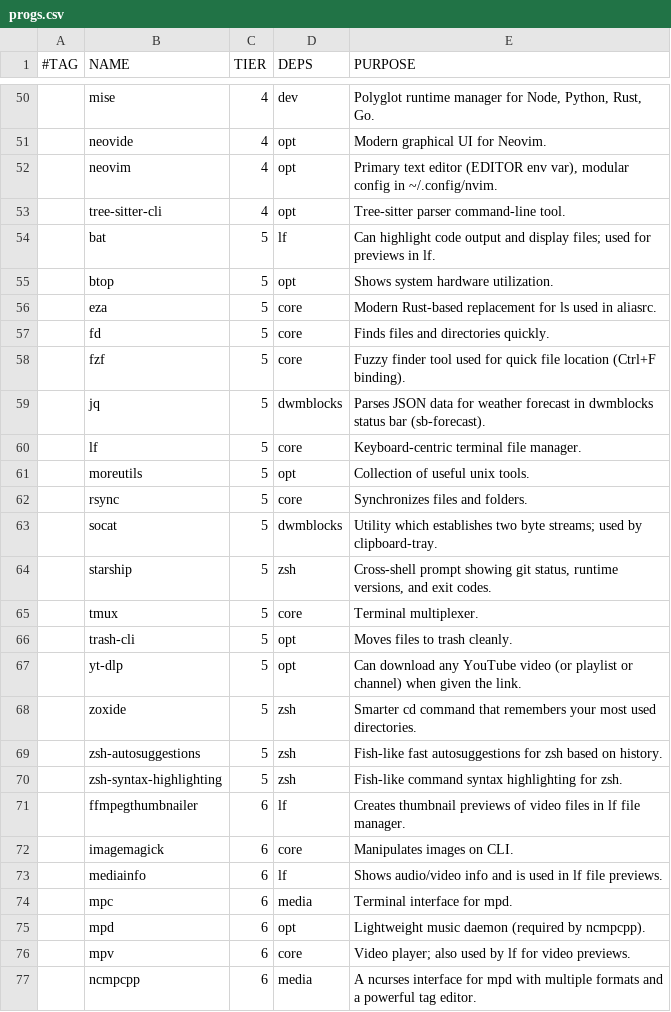
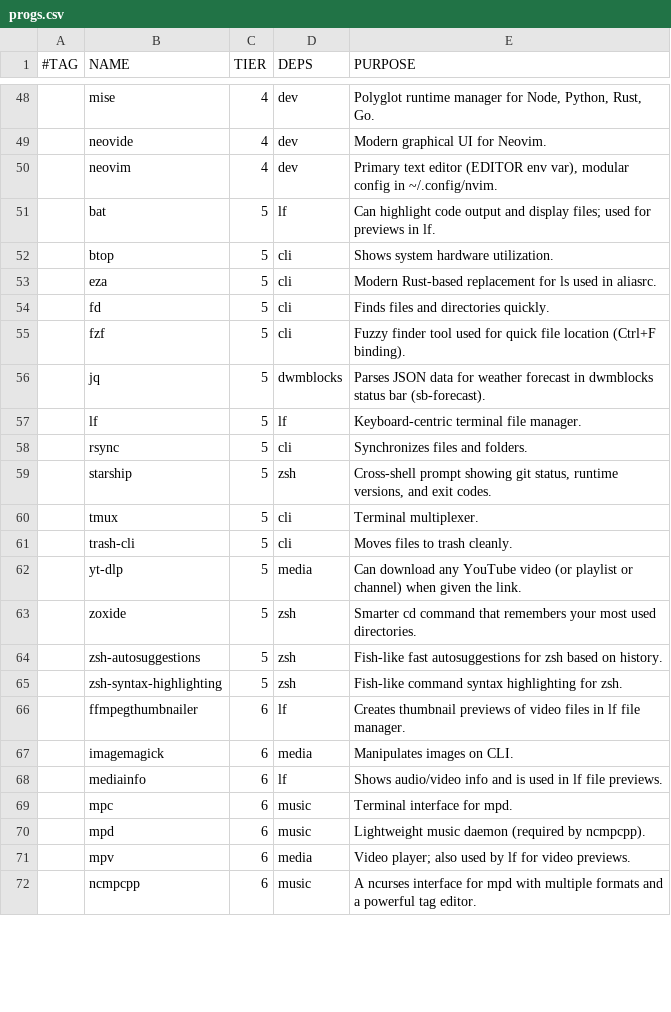
Before and after one commit to trongnghiango/dotfiles-stow, a CSV file: progs.csv, drawn as a sheet; only a part is shown, gaps mark what is left out; the diff covers the shown part only.

Commit message:
refactor(progs): organize clean parent-child dependency tree and eliminate orphaned packages
- progs.csv: replace ambiguous core/opt tags with exact Parent Target subsystems:
  - base, x11, dwm, st, dwmblocks, fcitx5, zsh, cli, lf, pipewire, zathura, fonts, intel, system, browser
  - fix broken dependencies:
    - docker stack: docker, docker-compose, lazydocker-bin unified under 'docker'
    - music stack: mpd, mpc, ncmpcpp unified under 'music'
    - bluetooth stack: bluez, bluez-utils unified under 'bluetooth'
    - otp stack: pass, pass-otp, zbar unified under 'otp'
    - vscode stack: code, code-marketplace unified under 'vscode'
  - remove 7 orphaned/hardware-incompatible packages:
    sof-firmware (X230 Gen 3 kernel uses snd_hda_intel, not DSP firmware),
    tuned, tree-sitter-cli, moreutils, libnewt, socat, lxappearance
  - add missing required script dependencies: pass, pass-otp
- ka-setup: update setup_pkgs profile filters to consume clean Parent Targets

```diff
--- a/progs.csv
+++ b/progs.csv
@@ -50,19 +48,16 @@
 ,mise,4,dev,"Polyglot runtime manager for Node, Python, Rust, Go."
-,neovide,4,opt,Modern graphical UI for Neovim.
-,neovim,4,opt,"Primary text editor (EDITOR env var), modular config in ~/.config/nvim."
-,tree-sitter-cli,4,opt,Tree-sitter parser command-line tool.
+,neovide,4,dev,Modern graphical UI for Neovim.
+,neovim,4,dev,"Primary text editor (EDITOR env var), modular config in ~/.config/nvim."
 ,bat,5,lf,Can highlight code output and display files; used for previews in lf.
-,btop,5,opt,Shows system hardware utilization.
-,eza,5,core,Modern Rust-based replacement for ls used in aliasrc.
-,fd,5,core,Finds files and directories quickly.
-,fzf,5,core,Fuzzy finder tool used for quick file location (Ctrl+F binding).
+,btop,5,cli,Shows system hardware utilization.
+,eza,5,cli,Modern Rust-based replacement for ls used in aliasrc.
+,fd,5,cli,Finds files and directories quickly.
+,fzf,5,cli,Fuzzy finder tool used for quick file location (Ctrl+F binding).
 ,jq,5,dwmblocks,Parses JSON data for weather forecast in dwmblocks status bar (sb-forecast).
-,lf,5,core,Keyboard-centric terminal file manager.
-,moreutils,5,opt,Collection of useful unix tools.
-,rsync,5,core,Synchronizes files and folders.
-,socat,5,dwmblocks,Utility which establishes two byte streams; used by clipboard-tray.
+,lf,5,lf,Keyboard-centric terminal file manager.
+,rsync,5,cli,Synchronizes files and folders.
 ,starship,5,zsh,"Cross-shell prompt showing git status, runtime versions, and exit codes."
-,tmux,5,core,Terminal multiplexer.
-,trash-cli,5,opt,Moves files to trash cleanly.
-,yt-dlp,5,opt,Can download any YouTube video (or playlist or channel) when given the link.
+,tmux,5,cli,Terminal multiplexer.
+,trash-cli,5,cli,Moves files to trash cleanly.
+,yt-dlp,5,media,Can download any YouTube video (or playlist or channel) when given the link.
 ,zoxide,5,zsh,Smarter cd command that remembers your most used directories.
@@ -71,7 +66,7 @@
 ,ffmpegthumbnailer,6,lf,Creates thumbnail previews of video files in lf file manager.
-,imagemagick,6,core,Manipulates images on CLI.
+,imagemagick,6,media,Manipulates images on CLI.
 ,mediainfo,6,lf,Shows audio/video info and is used in lf file previews.
-,mpc,6,media,Terminal interface for mpd.
-,mpd,6,opt,Lightweight music daemon (required by ncmpcpp).
-,mpv,6,core,Video player; also used by lf for video previews.
-,ncmpcpp,6,media,A ncurses interface for mpd with multiple formats and a powerful tag editor.
+,mpc,6,music,Terminal interface for mpd.
+,mpd,6,music,Lightweight music daemon (required by ncmpcpp).
+,mpv,6,media,Video player; also used by lf for video previews.
+,ncmpcpp,6,music,A ncurses interface for mpd with multiple formats and a powerful tag editor.
```
Also changed, not shown: 2 added rows, 4 removed rows and 92 edited cells elsewhere in this file, 1 other file.
